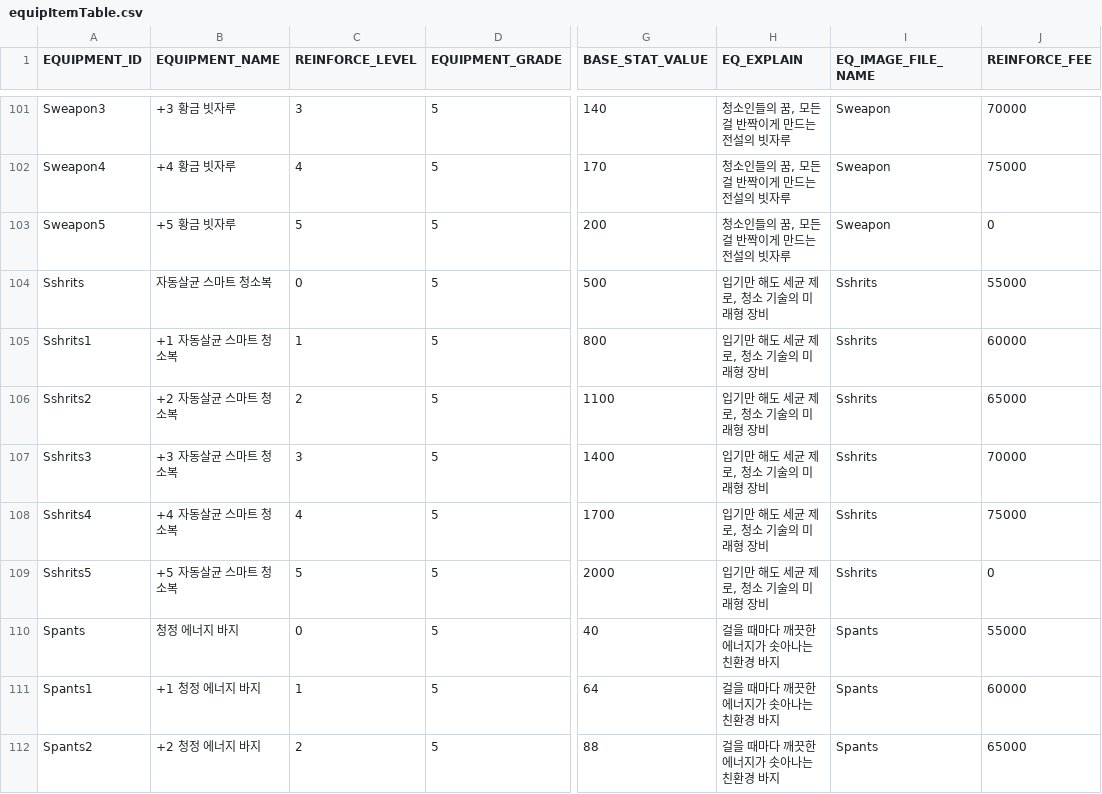
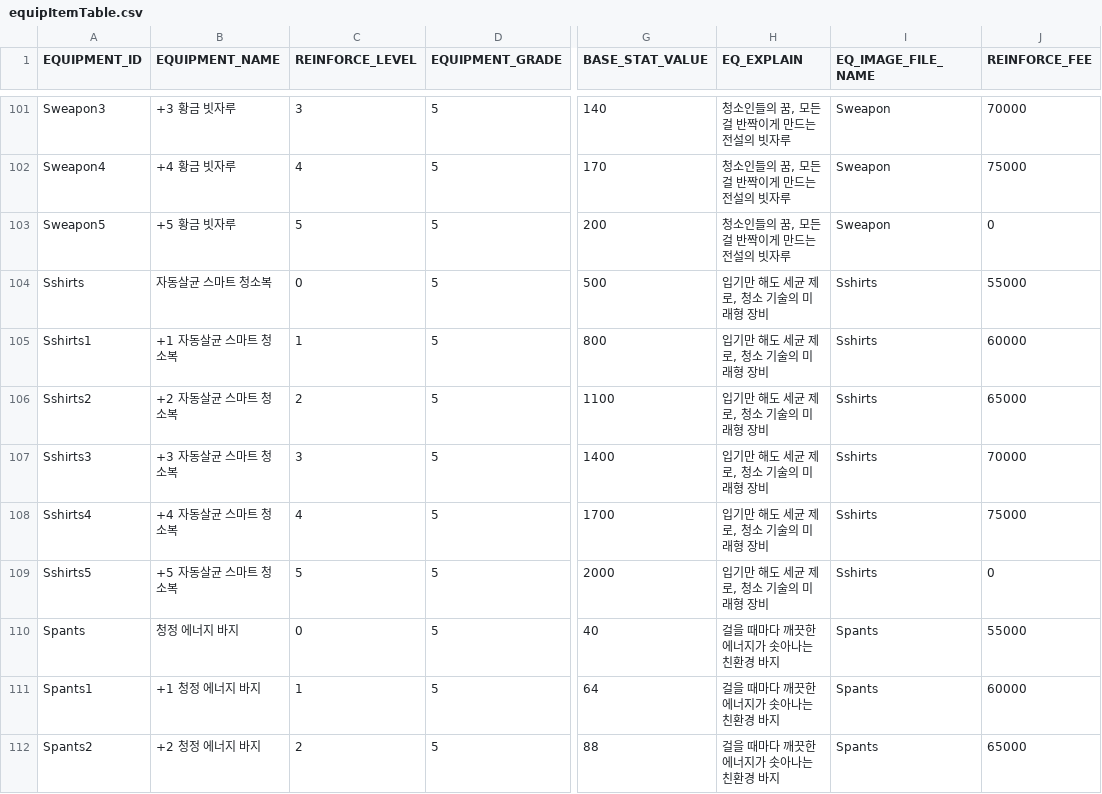
Before and after one commit to snowman00-hub/DungeonCleaner, a CSV file: DungeonCleaner/Assets/Resources/DataTables/equipItemTable.csv, drawn as a sheet; only a part is shown, gaps mark what is left out; the diff names each change by its address in the sheet, - before the commit and + after, or states it on an @@ line.

```diff
--- a/DungeonCleaner/Assets/Resources/DataTables/equipItemTable.csv
+++ b/DungeonCleaner/Assets/Resources/DataTables/equipItemTable.csv
-A104 (EQUIPMENT_ID): Sshrits
+A104 (EQUIPMENT_ID): Sshirts
-I104:I109 (EQ_IMAGE_FILE_NAME): Sshrits
+I104:I109 (EQ_IMAGE_FILE_NAME): Sshirts
-A105 (EQUIPMENT_ID): Sshrits1
+A105 (EQUIPMENT_ID): Sshirts1
-A106 (EQUIPMENT_ID): Sshrits2
+A106 (EQUIPMENT_ID): Sshirts2
-A107 (EQUIPMENT_ID): Sshrits3
+A107 (EQUIPMENT_ID): Sshirts3
-A108 (EQUIPMENT_ID): Sshrits4
+A108 (EQUIPMENT_ID): Sshirts4
-A109 (EQUIPMENT_ID): Sshrits5
+A109 (EQUIPMENT_ID): Sshirts5
```
Also changed, not shown: 12 other files.
